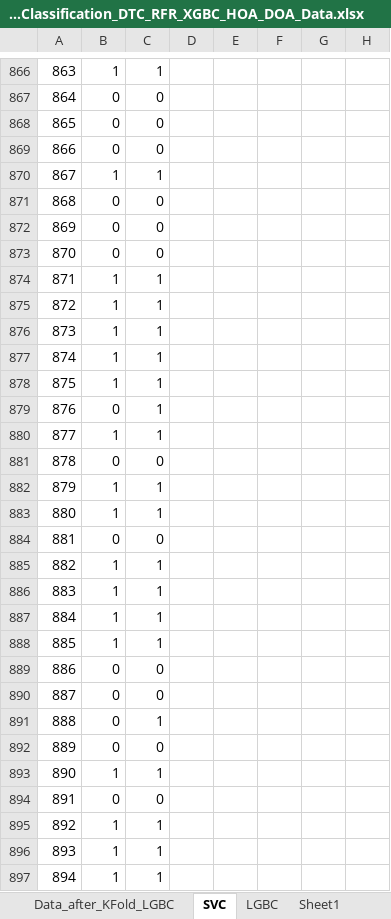
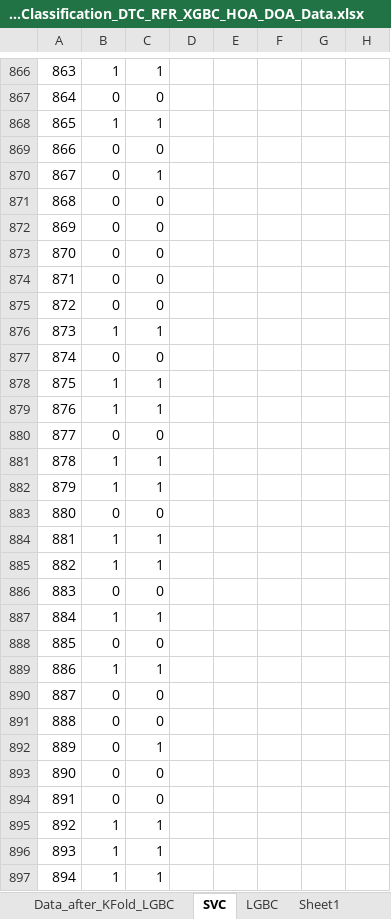
Before and after one commit to m-hesam-moradian/Main_utils_machineLeaning, an Excel workbook: task/EI_No_3__Optimal Scheduling_Classification_DTC_RFR_XGBC_HOA_DOA_Data.xlsx, sheet SVC, drawn as a sheet; only a part is shown, gaps mark what is left out; values as stored, in another font and other column widths than the file's, no cell formats; the diff covers the shown part only; the diff names each change by its address in the sheet, - before the commit and + after, or states it on an @@ line.

```diff
--- a/task/EI_No_3__Optimal Scheduling_Classification_DTC_RFR_XGBC_HOA_DOA_Data.xlsx (sheet SVC)
+++ b/task/EI_No_3__Optimal Scheduling_Classification_DTC_RFR_XGBC_HOA_DOA_Data.xlsx (sheet SVC)
-B868: 0
+B868: 1
-C868: 0
+C868: 1
-B870: 1
+B870: 0
-B874:B875: 1
+B874:B875: 0
-C874:C875: 1
+C874:C875: 0
-B877: 1
+B877: 0
-C877: 1
+C877: 0
-B879: 0
+B879: 1
-B880: 1
+B880: 0
-C880: 1
+C880: 0
-B881: 0
+B881: 1
-C881: 0
+C881: 1
-B883: 1
+B883: 0
-C883: 1
+C883: 0
-B884: 0
+B884: 1
-C884: 0
+C884: 1
-B886: 1
+B886: 0
-C886: 1
+C886: 0
-B888: 1
+B888: 0
-C888: 1
+C888: 0
-B889: 0
+B889: 1
-C889: 0
+C889: 1
-C891: 1
+C891: 0
-C892: 0
+C892: 1
-B893: 1
+B893: 0
-C893: 1
+C893: 0
```
Also changed, not shown: 453 edited cells and merged cells elsewhere in this sheet, sheet Data_after_KFold_LGBC, sheet Data_after_KFold_SVC, sheet LGBC, sheet SVC_KFOLD_Metrics, sheet LGBC_KFOLD_Metrics, cell formats, 7 other files.
